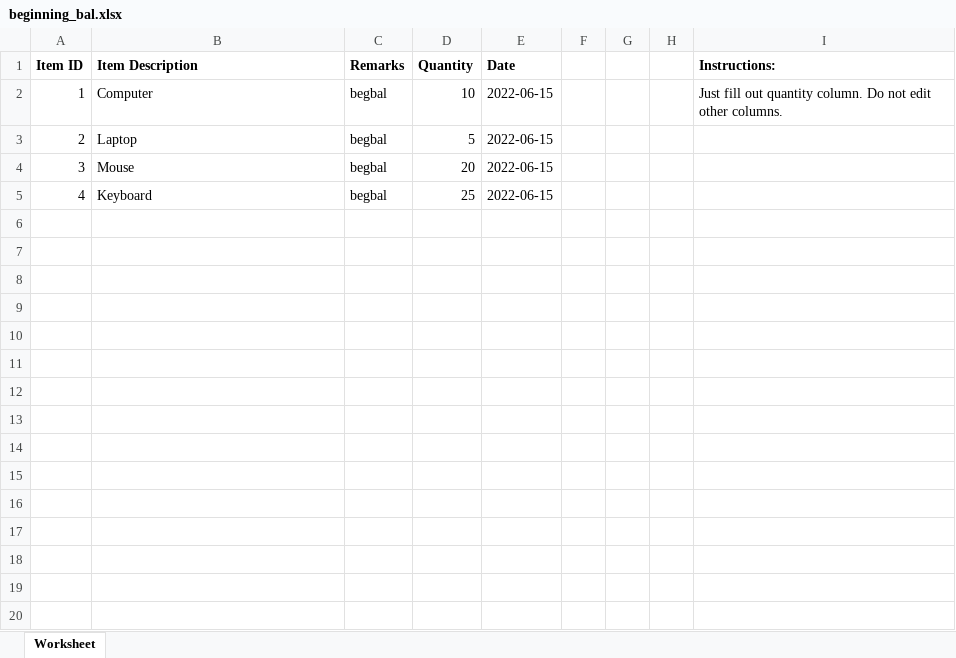
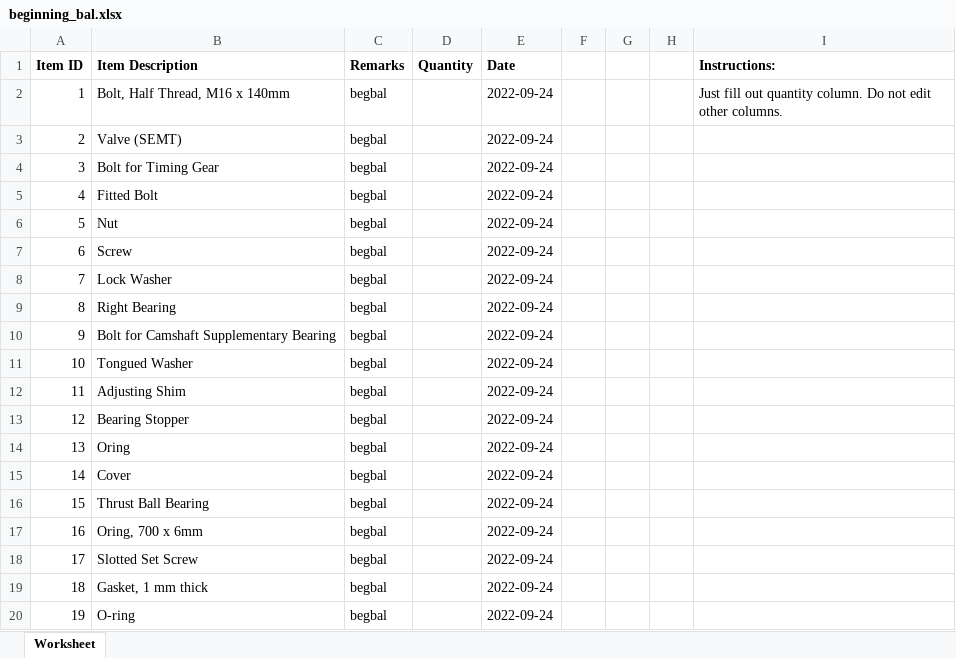
Before and after one commit to JonahBenares/pos_progen, an Excel workbook: uploads/excel/beginning_bal.xlsx, sheet Worksheet, drawn as a sheet; only a part is shown; values as stored, in another font and other column widths than the file's, no borders; the diff covers the shown part only; the diff names each change by its address in the sheet, - before the commit and + after, or states it on an @@ line.

```diff
--- a/uploads/excel/beginning_bal.xlsx (sheet Worksheet)
+++ b/uploads/excel/beginning_bal.xlsx (sheet Worksheet)
-B2 (Item Description): Computer
+B2 (Item Description): Bolt, Half Thread, M16 x 140mm
-D2 (Quantity): 10
+D2 (Quantity): (empty)
-E2:E5 (Date): 2022-06-15
+E2:E5 (Date): 2022-09-24
-B3 (Item Description): Laptop
+B3 (Item Description): Valve (SEMT)
-D3 (Quantity): 5
+D3 (Quantity): (empty)
-B4 (Item Description): Mouse
+B4 (Item Description): Bolt for Timing Gear
-D4 (Quantity): 20
+D4 (Quantity): (empty)
-B5 (Item Description): Keyboard
+B5 (Item Description): Fitted Bolt
-D5 (Quantity): 25
+D5 (Quantity): (empty)
+row 6: 5 | Nut | begbal |  | 2022-09-24
+row 7: 6 | Screw | begbal |  | 2022-09-24
+row 8: 7 | Lock Washer | begbal |  | 2022-09-24
+row 9: 8 | Right Bearing | begbal |  | 2022-09-24
+row 10: 9 | Bolt for Camshaft Supplementary Bearing | begbal |  | 2022-09-24
+row 11: 10 | Tongued Washer | begbal |  | 2022-09-24
+row 12: 11 | Adjusting Shim | begbal |  | 2022-09-24
+row 13: 12 | Bearing Stopper | begbal |  | 2022-09-24
+row 14: 13 | Oring | begbal |  | 2022-09-24
+row 15: 14 | Cover | begbal |  | 2022-09-24
+row 16: 15 | Thrust Ball Bearing | begbal |  | 2022-09-24
+row 17: 16 | Oring, 700 x 6mm | begbal |  | 2022-09-24
+row 18: 17 | Slotted Set Screw | begbal |  | 2022-09-24
+row 19: 18 | Gasket, 1 mm thick | begbal |  | 2022-09-24
+row 20: 19 | O-ring | begbal |  | 2022-09-24
```
Also changed, not shown: 123 added rows elsewhere in this sheet, begbal_format.xlsx, 1 other file.
